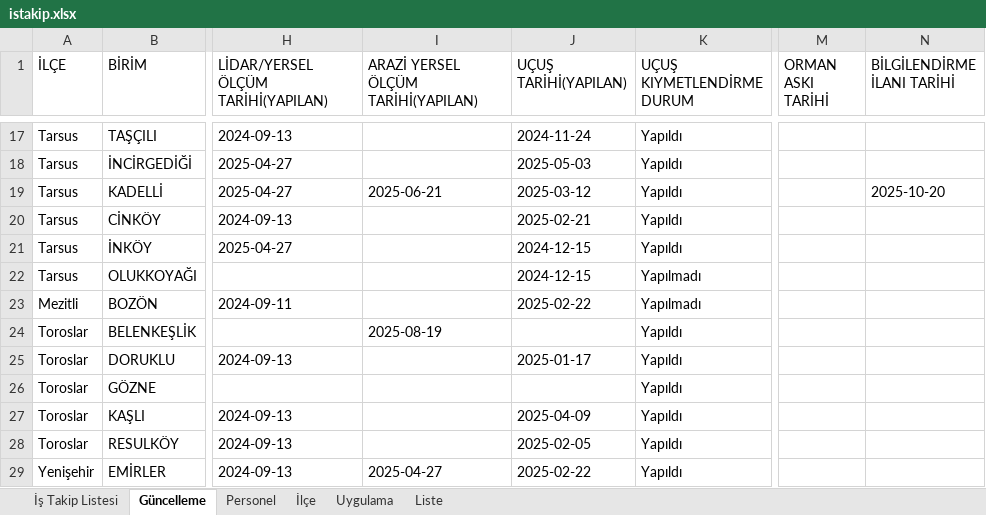
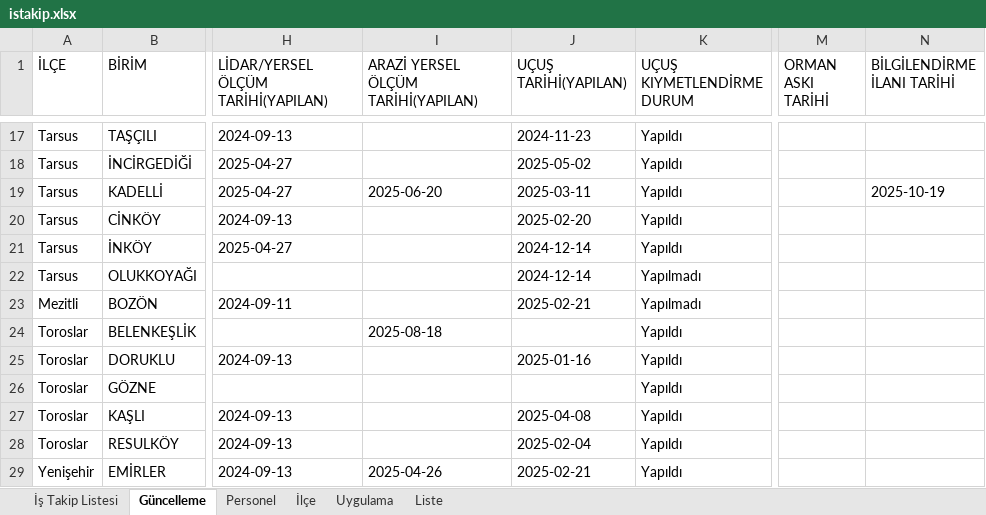
Before and after one commit to gokhangeo/mersinistakip, an Excel workbook: istakip.xlsx, sheet Güncelleme, drawn as a sheet; only a part is shown, gaps mark what is left out; values as stored, in another font and other column widths than the file's, no borders; the diff covers the shown part only; the diff names each change by its address in the sheet, - before the commit and + after, or states it on an @@ line.

Commit message:
İş Takip Güncellemesi - 10.11.2025 23:27:12

```diff
--- a/istakip.xlsx (sheet Güncelleme)
+++ b/istakip.xlsx (sheet Güncelleme)
-J17 (UÇUŞ TARİHİ(YAPILAN)): 2024-11-24
+J17 (UÇUŞ TARİHİ(YAPILAN)): 2024-11-23
-J18 (UÇUŞ TARİHİ(YAPILAN)): 2025-05-03
+J18 (UÇUŞ TARİHİ(YAPILAN)): 2025-05-02
-I19: 2025-06-21
+I19: 2025-06-20
-J19 (UÇUŞ TARİHİ(YAPILAN)): 2025-03-12
+J19 (UÇUŞ TARİHİ(YAPILAN)): 2025-03-11
-N19 (BİLGİLENDİRME İLANI TARİHİ): 2025-10-20
+N19 (BİLGİLENDİRME İLANI TARİHİ): 2025-10-19
-J20 (UÇUŞ TARİHİ(YAPILAN)): 2025-02-21
+J20 (UÇUŞ TARİHİ(YAPILAN)): 2025-02-20
-J21:J22 (UÇUŞ TARİHİ(YAPILAN)): 2024-12-15
+J21:J22 (UÇUŞ TARİHİ(YAPILAN)): 2024-12-14
-J23 (UÇUŞ TARİHİ(YAPILAN)): 2025-02-22
+J23 (UÇUŞ TARİHİ(YAPILAN)): 2025-02-21
-I24: 2025-08-19
+I24: 2025-08-18
-J25 (UÇUŞ TARİHİ(YAPILAN)): 2025-01-17
+J25 (UÇUŞ TARİHİ(YAPILAN)): 2025-01-16
-J27 (UÇUŞ TARİHİ(YAPILAN)): 2025-04-09
+J27 (UÇUŞ TARİHİ(YAPILAN)): 2025-04-08
-J28 (UÇUŞ TARİHİ(YAPILAN)): 2025-02-05
+J28 (UÇUŞ TARİHİ(YAPILAN)): 2025-02-04
-I29: 2025-04-27
+I29: 2025-04-26
-J29 (UÇUŞ TARİHİ(YAPILAN)): 2025-02-22
+J29 (UÇUŞ TARİHİ(YAPILAN)): 2025-02-21
```
Also changed, not shown: 32 edited cells elsewhere in this sheet, sheet İş Takip Listesi.
